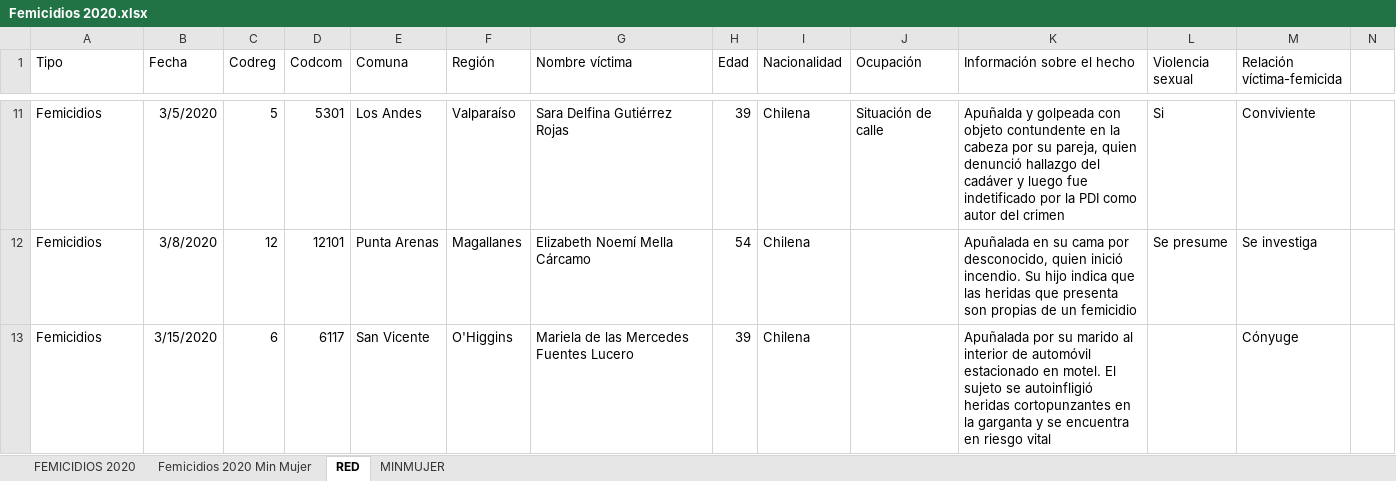
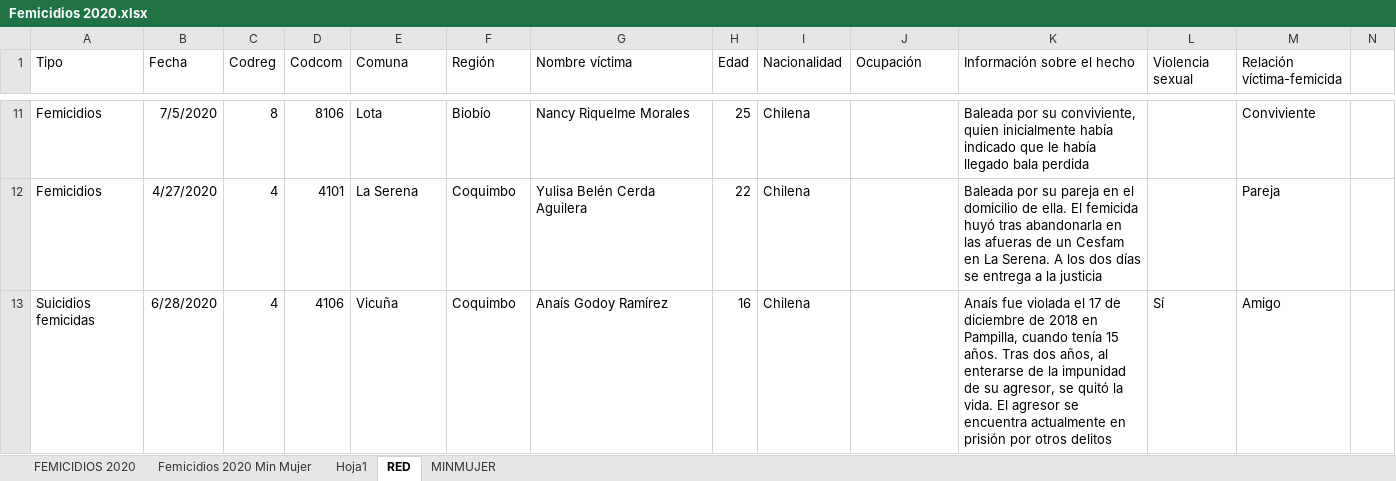
Before and after one commit to Sud-Austral/DATA-RIESGOS, an Excel workbook: Femicidios 2020.xlsx, sheet RED, drawn as a sheet; only a part is shown, gaps mark what is left out; values as stored, in another font and other column widths than the file's, no borders; the diff covers the shown part only; the diff names each change by its address in the sheet, - before the commit and + after, or states it on an @@ line.

Commit message:
Update Femicidios 2020.xlsx

```diff
--- a/Femicidios 2020.xlsx (sheet RED)
+++ b/Femicidios 2020.xlsx (sheet RED)
+sheet tab: Hoja1
-B11 (Fecha): 3/5/2020
+B11 (Fecha): 7/5/2020
-C11 (Codreg): 5
+C11 (Codreg): 8
-D11 (Codcom): 5301
+D11 (Codcom): 8106
-E11 (Comuna): Los Andes
+E11 (Comuna): Lota
-F11 (Región): Valparaíso
+F11 (Región): Biobío
-G11 (Nombre víctima): Sara Delfina Gutiérrez Rojas
+G11 (Nombre víctima): Nancy Riquelme Morales
-H11 (Edad): 39
+H11 (Edad): 25
-J11 (Ocupación): Situación de calle
+J11 (Ocupación): (empty)
-K11 (Información sobre el hecho): Apuñalda y golpeada con objeto contundente en la cabeza por su pareja, quien denunció hallazgo del cadáver y luego fue indetificado por la PDI como autor del crimen
+K11 (Información sobre el hecho): Baleada por su conviviente, quien inicialmente había indicado que le había llegado bala perdida
-L11 (Violencia sexual): Si
+L11 (Violencia sexual): (empty)
-B12 (Fecha): 3/8/2020
+B12 (Fecha): 4/27/2020
-C12 (Codreg): 12
+C12 (Codreg): 4
-D12 (Codcom): 12101
+D12 (Codcom): 4101
-E12 (Comuna): Punta Arenas
+E12 (Comuna): La Serena
-F12 (Región): Magallanes
+F12 (Región): Coquimbo
-G12 (Nombre víctima): Elizabeth Noemí Mella Cárcamo
+G12 (Nombre víctima): Yulisa Belén Cerda Aguilera
-H12 (Edad): 54
+H12 (Edad): 22
-K12 (Información sobre el hecho): Apuñalada en su cama por desconocido, quien inició incendio. Su hijo indica que las heridas que presenta son propias de un femicidio
+K12 (Información sobre el hecho): Baleada por su pareja en el domicilio de ella. El femicida huyó tras abandonarla en las afueras de un Cesfam en La Serena. A los dos días se entrega a la justicia
-L12 (Violencia sexual): Se presume
+L12 (Violencia sexual): (empty)
-M12 (Relación víctima-femicida): Se investiga
+M12 (Relación víctima-femicida): Pareja
-A13 (Tipo): Femicidios
+A13 (Tipo): Suicidios femicidas
-B13 (Fecha): 3/15/2020
+B13 (Fecha): 6/28/2020
-C13 (Codreg): 6
+C13 (Codreg): 4
-D13 (Codcom): 6117
+D13 (Codcom): 4106
-E13 (Comuna): San Vicente
+E13 (Comuna): Vicuña
-F13 (Región): O'Higgins
+F13 (Región): Coquimbo
-G13 (Nombre víctima): Mariela de las Mercedes Fuentes Lucero
+G13 (Nombre víctima): Anaís Godoy Ramírez
-H13 (Edad): 39
+H13 (Edad): 16
-K13 (Información sobre el hecho): Apuñalada por su marido al interior de automóvil estacionado en motel. El sujeto se autoinfligió heridas cortopunzantes en la garganta y se encuentra en riesgo vital
+K13 (Información sobre el hecho): Anaís fue violada el 17 de diciembre de 2018 en Pampilla, cuando tenía 15 años. Tras dos años, al enterarse de la impunidad de su agresor, se quitó la vida. El agresor se encuentra actualmente en prisión por otros delitos
-L13 (Violencia sexual): (empty)
+L13 (Violencia sexual): Sí
-M13 (Relación víctima-femicida): Cónyuge
+M13 (Relación víctima-femicida): Amigo
```
Also changed, not shown: 617 edited cells elsewhere in this sheet.
